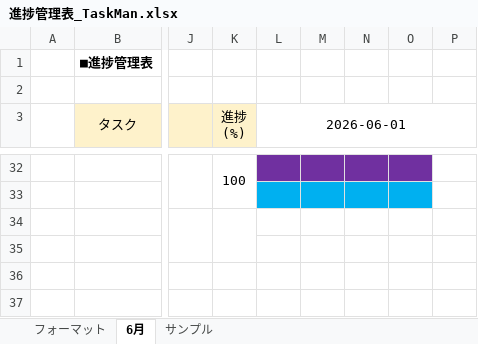
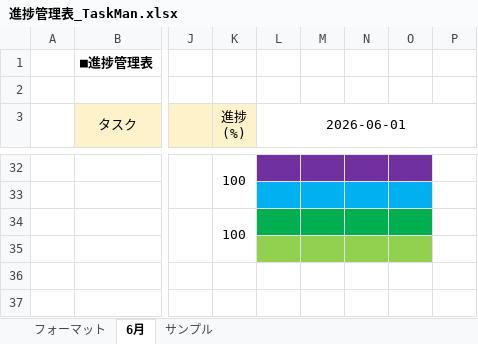
Before and after one commit to comsize-seiyama/TaskMan, an Excel workbook: document/進捗管理表_TaskMan.xlsx, sheet 6月, drawn as a sheet; only a part is shown, gaps mark what is left out; values as stored, in another font and other column widths than the file's, no borders; the diff names each change by its address in the sheet, - before the commit and + after, or states it on an @@ line.

Commit message:
進捗管理表の更新、テーブル作成、サンプルデータのsql文を追加

```diff
--- a/document/進捗管理表_TaskMan.xlsx (sheet 6月)
+++ b/document/進捗管理表_TaskMan.xlsx (sheet 6月)
-K34 (進捗 (%)): (empty)
+K34 (進捗 (%)): 100
-L34:O34 fill: none
+L34:O34 fill: #00B050
-L35:O35 fill: none
+L35:O35 fill: #92D050
```
Also changed, not shown: 2 other files.
